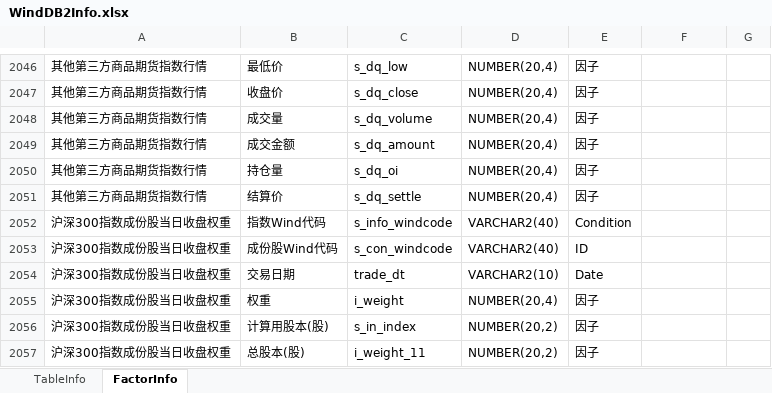
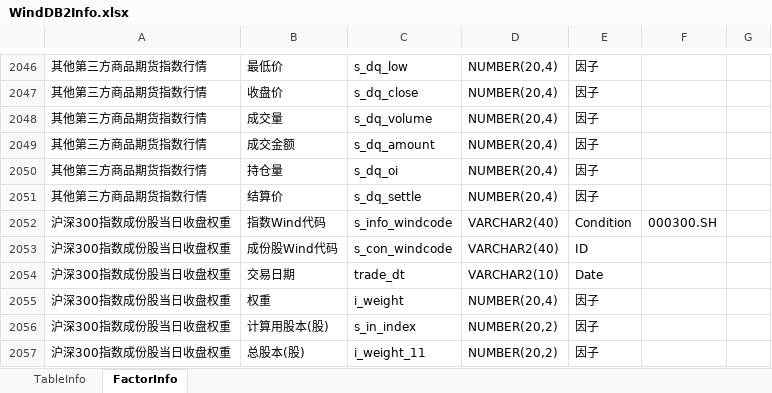
Before and after one commit to Scorpi000/QuantStudio, an Excel workbook: QuantStudio/Resource/WindDB2Info.xlsx, sheet FactorInfo, drawn as a sheet; only a part is shown, gaps mark what is left out; values as stored, in another font and other column widths than the file's, no borders; the diff covers the shown part only; the diff names each change by its address in the sheet, - before the commit and + after, or states it on an @@ line.

```diff
--- a/QuantStudio/Resource/WindDB2Info.xlsx (sheet FactorInfo)
+++ b/QuantStudio/Resource/WindDB2Info.xlsx (sheet FactorInfo)
-F2052: (empty)
+F2052: 000300.SH
```
Also changed, not shown: 48 added rows elsewhere in this sheet, sheet TableInfo, 2 other files.
